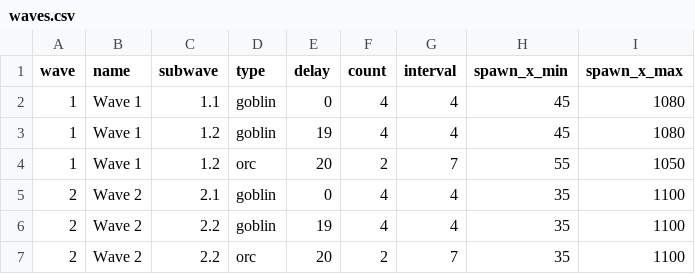
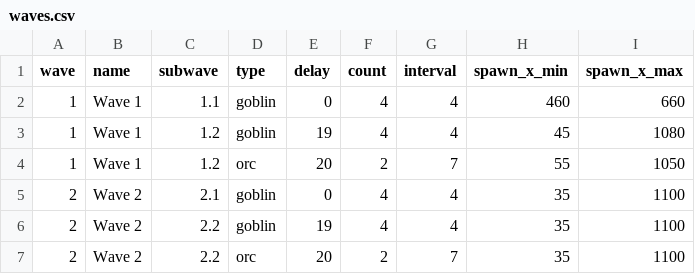
Before and after one commit to snowydad/MTD, a CSV file: assets/data/waves.csv, drawn as a sheet.

```diff
--- a/assets/data/waves.csv
+++ b/assets/data/waves.csv
@@ -1,3 +1,3 @@
 wave,name,subwave,type,delay,count,interval,spawn_x_min,spawn_x_max
-1,Wave 1,1.1,goblin,0,4,4,45,1080
+1,Wave 1,1.1,goblin,0,4,4,460,660
 1,Wave 1,1.2,goblin,19,4,4,45,1080
```
Also changed, not shown: 11 other files.
